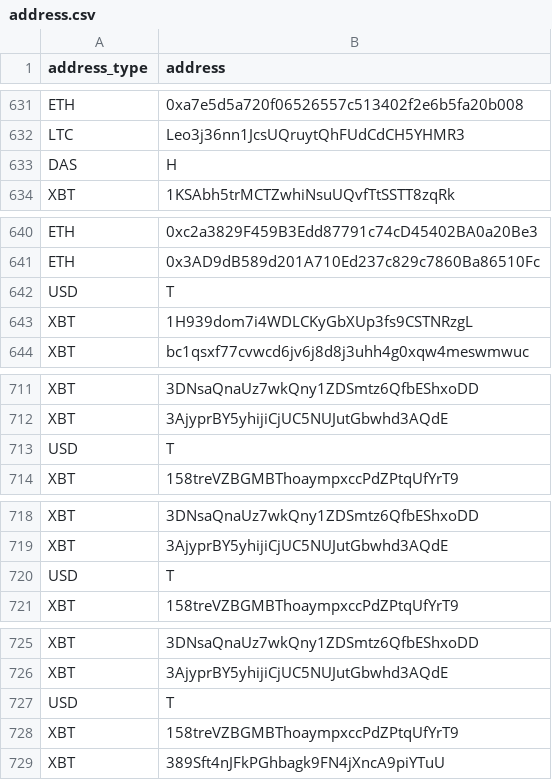
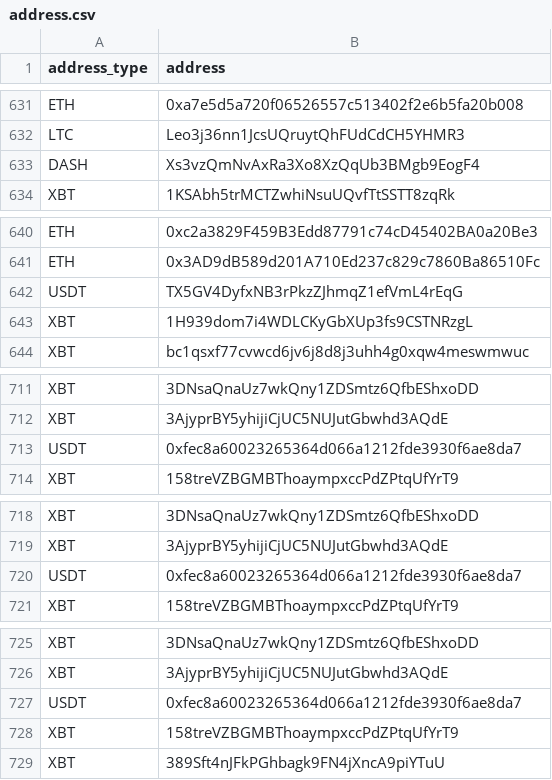
Before and after one commit to damingerdai/sdnlist-analysis, a CSV file: address.csv, drawn as a sheet; only a part is shown, gaps mark what is left out; removed rows and columns are numbered as before the commit, all else as after; the diff covers the shown part only; the diff names each change by its address in the sheet, - before the commit and + after, or states it on an @@ line.

Commit message:
feat: add USDT support

```diff
--- a/address.csv
+++ b/address.csv
-row 633: DAS | H
+row 633: DASH | Xs3vzQmNvAxRa3Xo8XzQqUb3BMgb9EogF4
-row 642: USD | T
+row 642: USDT | TX5GV4DyfxNB3rPkzZJhmqZ1efVmL4rEqG
-row 713: USD | T
+row 713: USDT | 0xfec8a60023265364d066a1212fde3930f6ae8da7
-row 720: USD | T
+row 720: USDT | 0xfec8a60023265364d066a1212fde3930f6ae8da7
-row 727: USD | T
+row 727: USDT | 0xfec8a60023265364d066a1212fde3930f6ae8da7
```
Also changed, not shown: 27 added rows and 27 removed rows elsewhere in this file, 2 other files.
